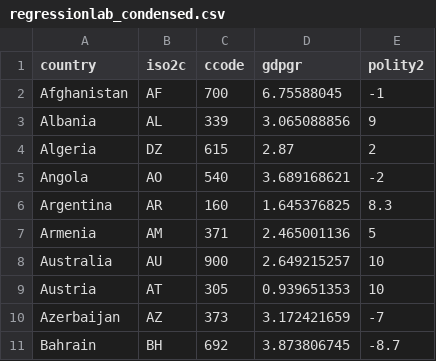
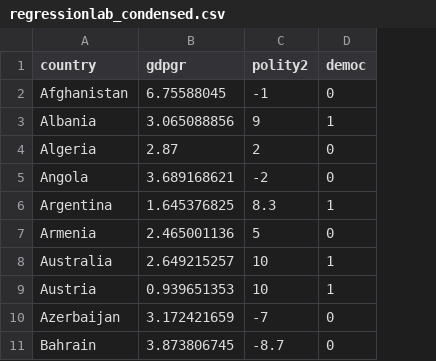
Before and after one commit to dbowden/Rtutorials, a CSV file: regressionlab_condensed.csv, drawn as a sheet; only a part is shown; removed rows and columns are numbered as before the commit, all else as after; the diff names each change by its address in the sheet, - before the commit and + after, or states it on an @@ line.

Commit message:
changed data

```diff
--- a/regressionlab_condensed.csv
+++ b/regressionlab_condensed.csv
-column B (iso2c), rows 2-11: AF | AL | DZ | AO | AR | AM | AU | AT | AZ | BH
-column C (ccode), rows 2-11: 700 | 339 | 615 | 540 | 160 | 371 | 900 | 305 | 373 | 692
+column D (democ), rows 2-11: 0 | 1 | 0 | 0 | 1 | 0 | 1 | 1 | 0 | 0
```
Also changed, not shown: 2 other files.
